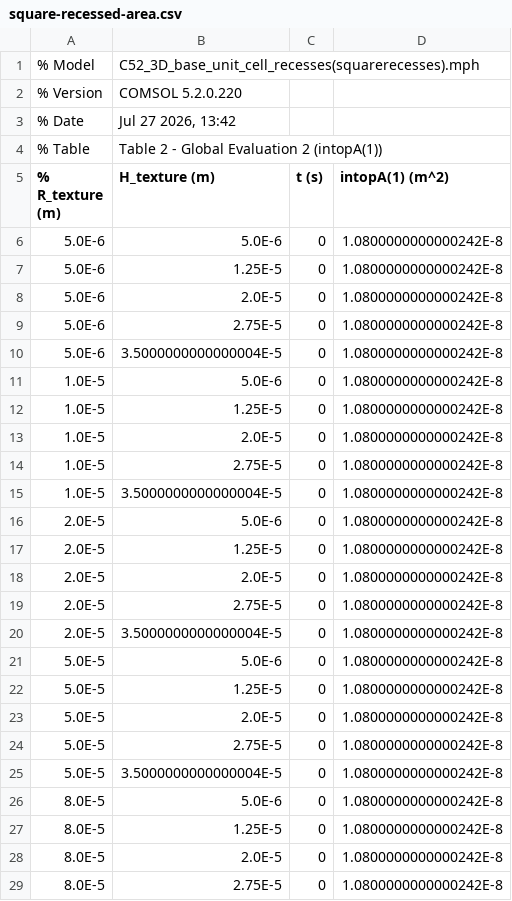
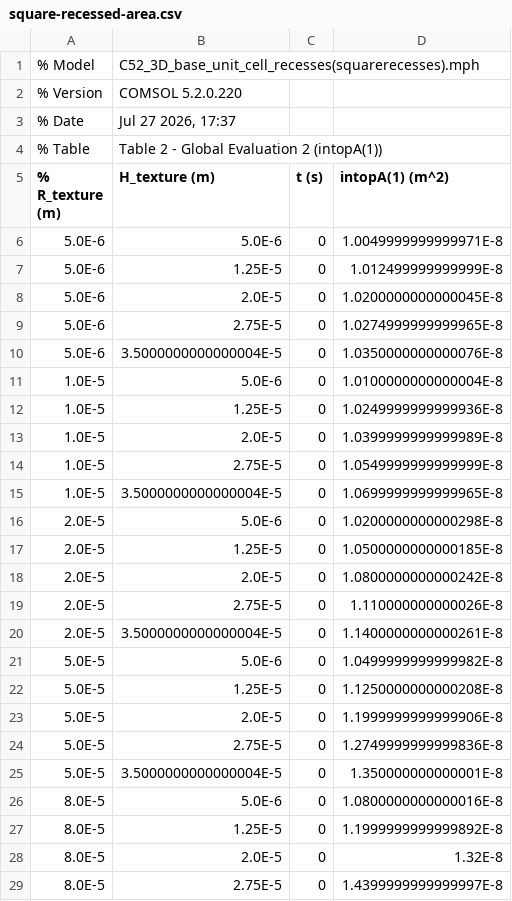
Before and after one commit to AloneTotally/dpai-comparison, a CSV file: data/square-recessed-area.csv, drawn as a sheet; only a part is shown; the diff covers the shown part only.

```diff
--- a/data/square-recessed-area.csv
+++ b/data/square-recessed-area.csv
@@ -2,28 +2,28 @@
 % Version,COMSOL 5.2.0.220
-% Date,"Jul 27 2026, 13:42"
+% Date,"Jul 27 2026, 17:37"
 % Table,Table 2 - Global Evaluation 2 (intopA(1))
 % R_texture (m),H_texture (m),t (s),intopA(1) (m^2)
-5.0E-6,5.0E-6,0,1.0800000000000242E-8
-5.0E-6,1.25E-5,0,1.0800000000000242E-8
-5.0E-6,2.0E-5,0,1.0800000000000242E-8
-5.0E-6,2.75E-5,0,1.0800000000000242E-8
-5.0E-6,3.5000000000000004E-5,0,1.0800000000000242E-8
-1.0E-5,5.0E-6,0,1.0800000000000242E-8
-1.0E-5,1.25E-5,0,1.0800000000000242E-8
-1.0E-5,2.0E-5,0,1.0800000000000242E-8
-1.0E-5,2.75E-5,0,1.0800000000000242E-8
-1.0E-5,3.5000000000000004E-5,0,1.0800000000000242E-8
-2.0E-5,5.0E-6,0,1.0800000000000242E-8
-2.0E-5,1.25E-5,0,1.0800000000000242E-8
+5.0E-6,5.0E-6,0,1.0049999999999971E-8
+5.0E-6,1.25E-5,0,1.012499999999999E-8
+5.0E-6,2.0E-5,0,1.0200000000000045E-8
+5.0E-6,2.75E-5,0,1.0274999999999965E-8
+5.0E-6,3.5000000000000004E-5,0,1.0350000000000076E-8
+1.0E-5,5.0E-6,0,1.0100000000000004E-8
+1.0E-5,1.25E-5,0,1.0249999999999936E-8
+1.0E-5,2.0E-5,0,1.0399999999999989E-8
+1.0E-5,2.75E-5,0,1.0549999999999999E-8
+1.0E-5,3.5000000000000004E-5,0,1.0699999999999965E-8
+2.0E-5,5.0E-6,0,1.0200000000000298E-8
+2.0E-5,1.25E-5,0,1.0500000000000185E-8
 2.0E-5,2.0E-5,0,1.0800000000000242E-8
-2.0E-5,2.75E-5,0,1.0800000000000242E-8
-2.0E-5,3.5000000000000004E-5,0,1.0800000000000242E-8
-5.0E-5,5.0E-6,0,1.0800000000000242E-8
-5.0E-5,1.25E-5,0,1.0800000000000242E-8
-5.0E-5,2.0E-5,0,1.0800000000000242E-8
-5.0E-5,2.75E-5,0,1.0800000000000242E-8
-5.0E-5,3.5000000000000004E-5,0,1.0800000000000242E-8
-8.0E-5,5.0E-6,0,1.0800000000000242E-8
-8.0E-5,1.25E-5,0,1.0800000000000242E-8
-8.0E-5,2.0E-5,0,1.0800000000000242E-8
-8.0E-5,2.75E-5,0,1.0800000000000242E-8
+2.0E-5,2.75E-5,0,1.110000000000026E-8
+2.0E-5,3.5000000000000004E-5,0,1.1400000000000261E-8
+5.0E-5,5.0E-6,0,1.0499999999999982E-8
+5.0E-5,1.25E-5,0,1.1250000000000208E-8
+5.0E-5,2.0E-5,0,1.1999999999999906E-8
+5.0E-5,2.75E-5,0,1.2749999999999836E-8
+5.0E-5,3.5000000000000004E-5,0,1.350000000000001E-8
+8.0E-5,5.0E-6,0,1.0800000000000016E-8
+8.0E-5,1.25E-5,0,1.1999999999999892E-8
+8.0E-5,2.0E-5,0,1.32E-8
+8.0E-5,2.75E-5,0,1.4399999999999997E-8
```
Also changed, not shown: 1 edited cell elsewhere in this file, data/square-recessed-volume.csv, master_table_all_families.csv, 13 other files.
